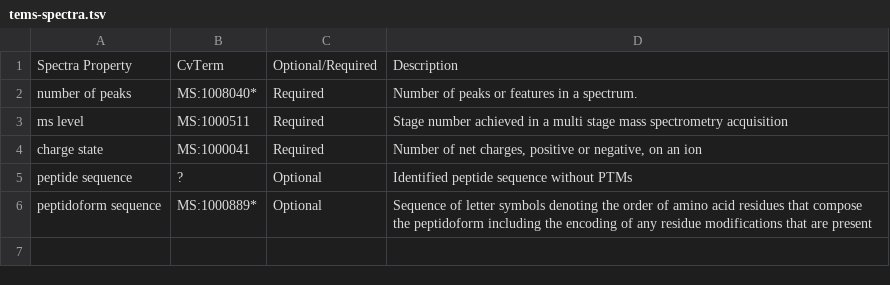
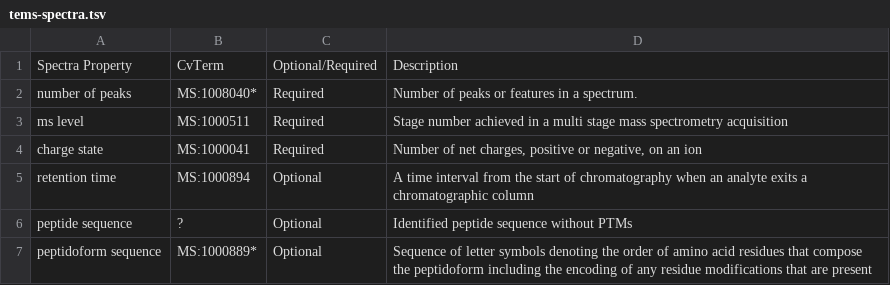
Before and after one commit to HUPO-PSI/proxi-schemas, a TSV file: meetings/tems-spectra.tsv, drawn as a sheet; the diff names each change by its address in the sheet, - before the commit and + after, or states it on an @@ line.

Commit message:
change in the Ontology Term definition.

```diff
--- a/meetings/tems-spectra.tsv
+++ b/meetings/tems-spectra.tsv
+row 5: retention time | MS:1000894 | Optional | A time interval from the start of chromatography when an analyte exits a chromatographic column
```
